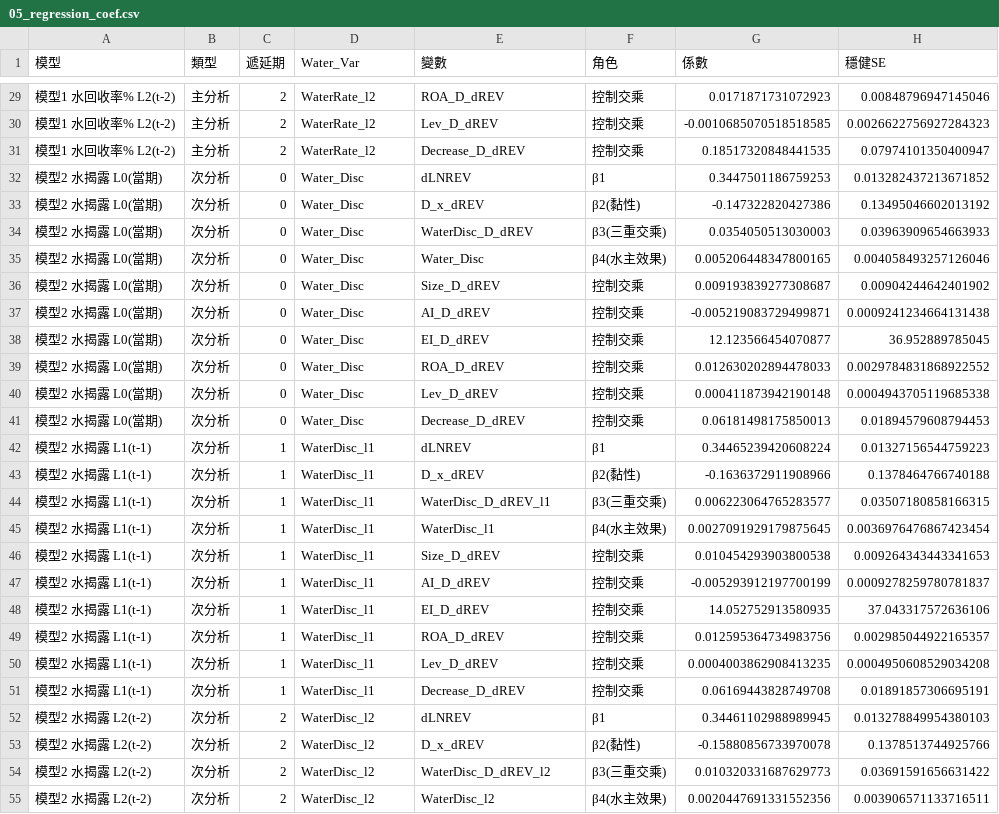
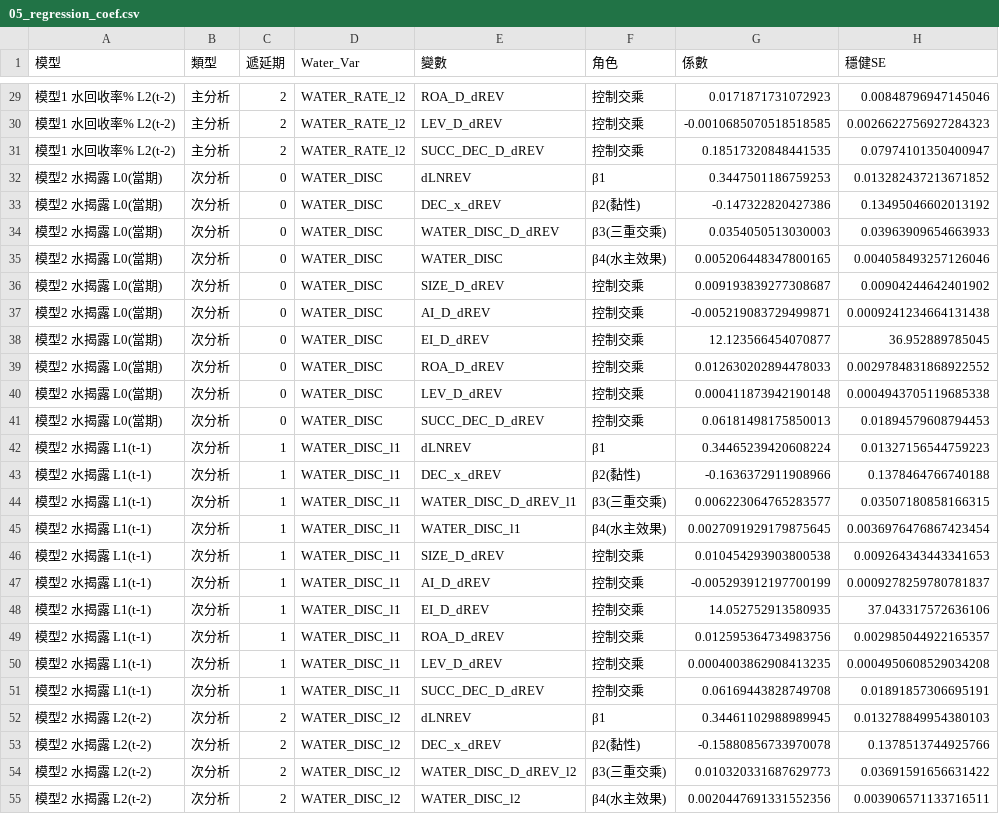
Before and after one commit to ccli0709/nsysu_finance_paper_v3, a CSV file: results/05_regression_coef.csv, drawn as a sheet; only a part is shown, gaps mark what is left out; the diff covers the shown part only; the diff names each change by its address in the sheet, - before the commit and + after, or states it on an @@ line.

```diff
--- a/results/05_regression_coef.csv
+++ b/results/05_regression_coef.csv
-D29:D31 (Water_Var): WaterRate_l2
+D29:D31 (Water_Var): WATER_RATE_l2
-E30 (變數): Lev_D_dREV
+E30 (變數): LEV_D_dREV
-E31 (變數): Decrease_D_dREV
+E31 (變數): SUCC_DEC_D_dREV
-D32:D41 (Water_Var): Water_Disc
+D32:D41 (Water_Var): WATER_DISC
-E33 (變數): D_x_dREV
+E33 (變數): DEC_x_dREV
-E34 (變數): WaterDisc_D_dREV
+E34 (變數): WATER_DISC_D_dREV
-E35 (變數): Water_Disc
+E35 (變數): WATER_DISC
-E36 (變數): Size_D_dREV
+E36 (變數): SIZE_D_dREV
-E40 (變數): Lev_D_dREV
+E40 (變數): LEV_D_dREV
-E41 (變數): Decrease_D_dREV
+E41 (變數): SUCC_DEC_D_dREV
-D42:D51 (Water_Var): WaterDisc_l1
+D42:D51 (Water_Var): WATER_DISC_l1
-E43 (變數): D_x_dREV
+E43 (變數): DEC_x_dREV
-E44 (變數): WaterDisc_D_dREV_l1
+E44 (變數): WATER_DISC_D_dREV_l1
-E45 (變數): WaterDisc_l1
+E45 (變數): WATER_DISC_l1
-E46 (變數): Size_D_dREV
+E46 (變數): SIZE_D_dREV
-E50 (變數): Lev_D_dREV
+E50 (變數): LEV_D_dREV
-E51 (變數): Decrease_D_dREV
+E51 (變數): SUCC_DEC_D_dREV
-D52:D55 (Water_Var): WaterDisc_l2
+D52:D55 (Water_Var): WATER_DISC_l2
-E53 (變數): D_x_dREV
+E53 (變數): DEC_x_dREV
-E54 (變數): WaterDisc_D_dREV_l2
+E54 (變數): WATER_DISC_D_dREV_l2
-E55 (變數): WaterDisc_l2
+E55 (變數): WATER_DISC_l2
```
Also changed, not shown: 140 edited cells elsewhere in this file, results/06_robustness_coef.csv, 30 other files.
